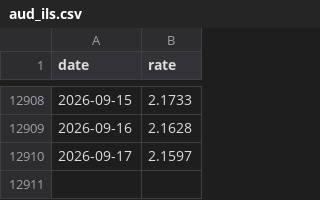
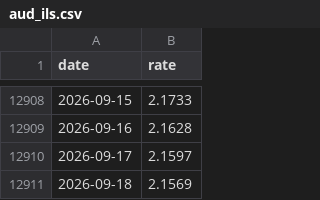
Before and after one commit to Ori-barshean/statso, a CSV file: data/fx/aud_ils.csv, drawn as a sheet; only a part is shown, gaps mark what is left out.

```diff
--- a/data/fx/aud_ils.csv
+++ b/data/fx/aud_ils.csv
@@ -12910 +12910,2 @@
 2026-09-17,2.1597
+2026-09-18,2.1569
```
Also changed, not shown: data/fx/cad_ils.csv, data/fx/chf_ils.csv, 20 other files.
